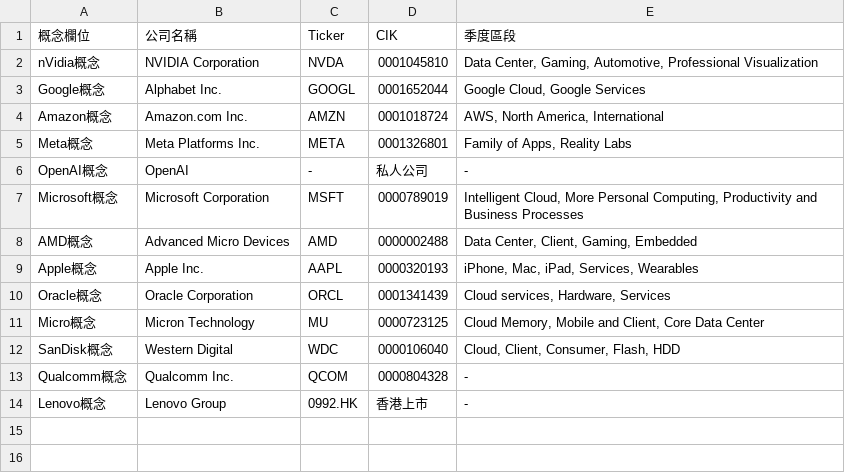
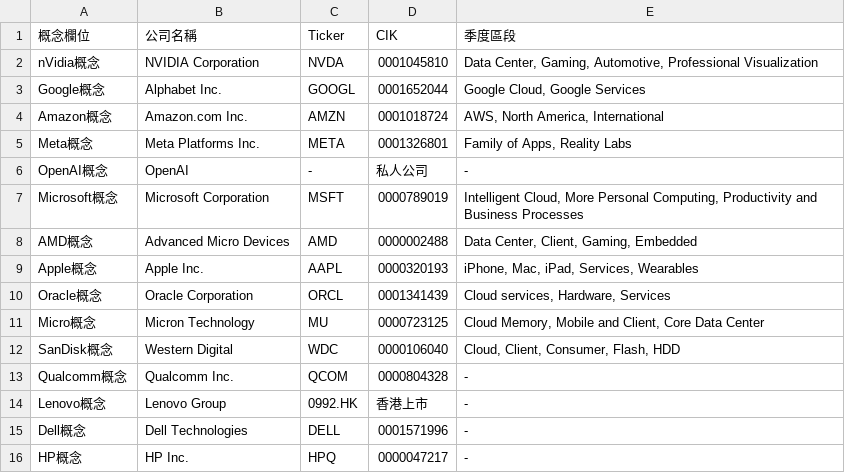
Before and after one commit to wenchiehlee-investment/ConceptStocks, a CSV file: concept_metadata.csv, drawn as a sheet; the diff names each change by its address in the sheet, - before the commit and + after, or states it on an @@ line.

```diff
--- a/concept_metadata.csv
+++ b/concept_metadata.csv
+row 15: Dell概念 | Dell Technologies | DELL | 0001571996 | -
+row 16: HP概念 | HP Inc. | HPQ | 0000047217 | -
```
Also changed, not shown: concept.csv, segment_overrides.csv, 6 other files.
